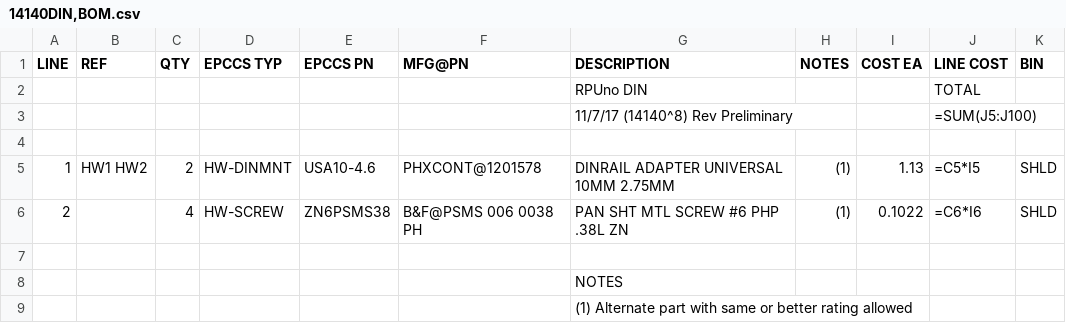
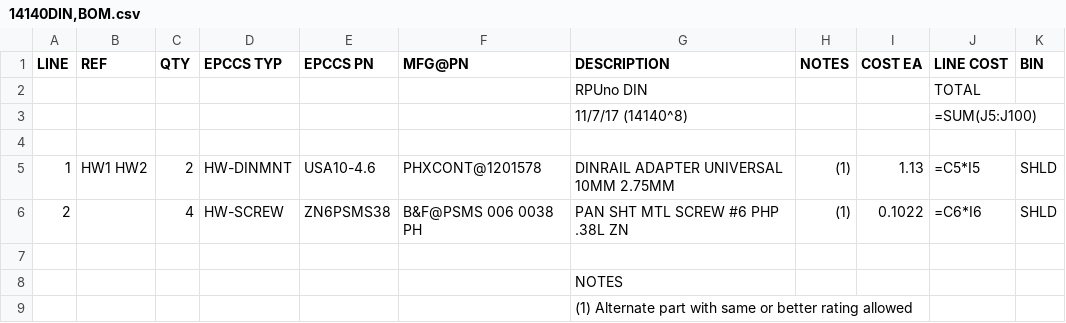
Before and after one commit to epccs/RPUno, a CSV file: Hardware/Design/14140DIN,BOM.csv, drawn as a sheet.

```diff
--- a/Hardware/Design/14140DIN,BOM.csv
+++ b/Hardware/Design/14140DIN,BOM.csv
@@ -2,3 +2,3 @@ LINE, REF, QTY, EPCCS TYP,EPCCS PN,MFG@PN, DESCRIPTION, NOTES, COST EA, LINE COS
 ,,,,,,RPUno DIN,,,TOTAL,
-,,,,,,11/7/17 (14140^8)  Rev Preliminary,,,=SUM(J5:J100),
+,,,,,,11/7/17 (14140^8),,,=SUM(J5:J100),
 ,,,,,,,,,,
```
Also changed, not shown: Hardware/Design/14140BRD,BOM.csv, Hardware/Design/14140HDR,BOM.csv, 9 other files.
